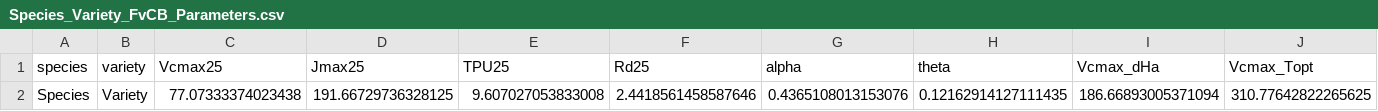
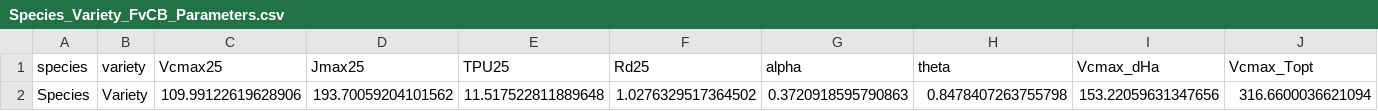
Before and after one commit to ktrizzo/photorch-app, a CSV file: results/parameters/Species_Variety_FvCB_Parameters.csv, drawn as a sheet; only a part is shown; removed rows and columns are numbered as before the commit, all else as after; rows hold the shown columns only; the diff names each change by its address in the sheet, - before the commit and + after, or states it on an @@ line.

```diff
--- a/results/parameters/Species_Variety_FvCB_Parameters.csv
+++ b/results/parameters/Species_Variety_FvCB_Parameters.csv
-row 2: Species | Variety | 77.07333374023438 | 191.66729736328125 | 9.607027053833008 | 2.4418561458587646 | 0.4365108013153076 | 0.12162914127111435 | 186.66893005371094 | 310.77642822265625
+row 2: Species | Variety | 109.99122619628906 | 193.70059204101562 | 11.517522811889648 | 1.0276329517364502 | 0.3720918595790863 | 0.8478407263755798 | 153.22059631347656 | 316.6600036621094
```
Also changed, not shown: 7 other files.
